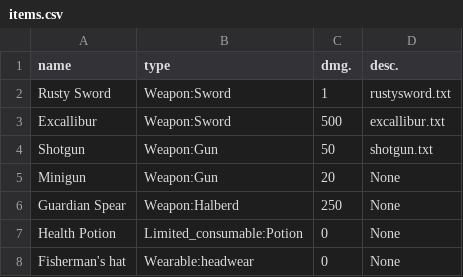
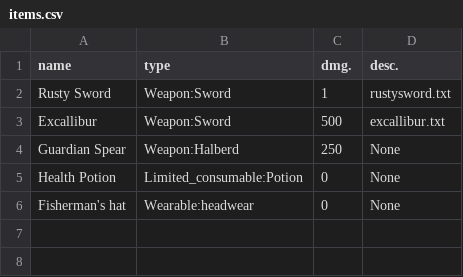
Before and after one commit to Ichmagkase/Pynd, a CSV file: Databases/items.csv, drawn as a sheet; the diff names each change by its address in the sheet, - before the commit and + after, or states it on an @@ line.

```diff
--- a/Databases/items.csv
+++ b/Databases/items.csv
-row 4: Shotgun | Weapon:Gun | 50 | shotgun.txt
-row 5: Minigun | Weapon:Gun | 20 | None
```
Also changed, not shown: 2 other files.
